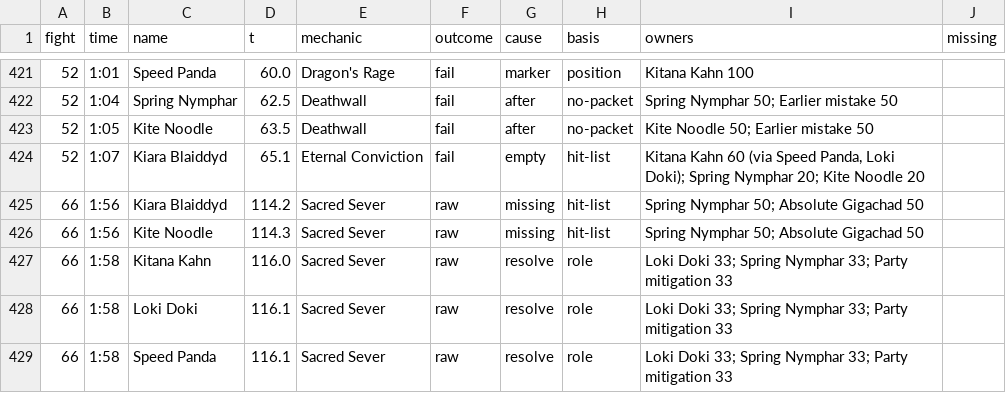
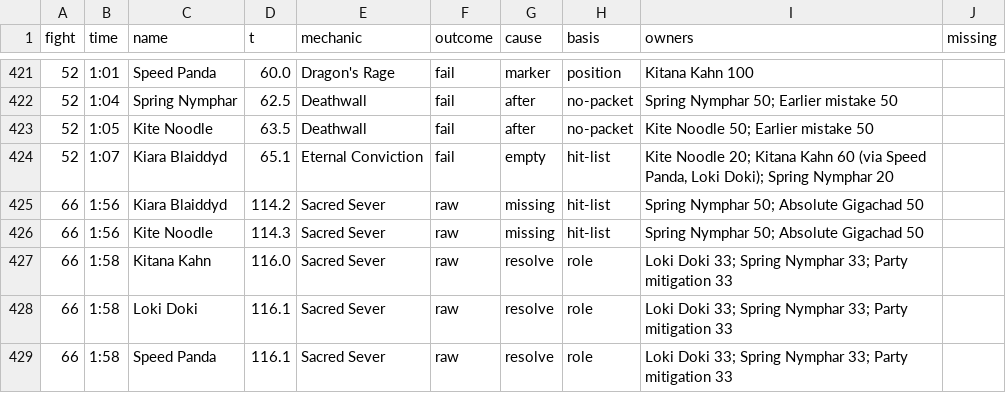
Before and after one commit to JRSoftwareSolutions/xivlogsanalyser, a TSV file: data/3wzL6x4VHTmvNkhq/calls.tsv, drawn as a sheet; only a part is shown, gaps mark what is left out; the diff covers the shown part only.

```diff
--- a/data/3wzL6x4VHTmvNkhq/calls.tsv
+++ b/data/3wzL6x4VHTmvNkhq/calls.tsv
@@ -423,3 +423,3 @@ fight	time	name	t	mechanic	outcome	cause	basis	owners	missing
 52	1:05	Kite Noodle	63.5	Deathwall	fail	after	no-packet	Kite Noodle 50; Earlier mistake 50	
-52	1:07	Kiara Blaiddyd	65.1	Eternal Conviction	fail	empty	hit-list	Kitana Kahn 60 (via Speed Panda, Loki Doki); Spring Nymphar 20; Kite Noodle 20	
+52	1:07	Kiara Blaiddyd	65.1	Eternal Conviction	fail	empty	hit-list	Kite Noodle 20; Kitana Kahn 60 (via Speed Panda, Loki Doki); Spring Nymphar 20	
 66	1:56	Kiara Blaiddyd	114.2	Sacred Sever	raw	missing	hit-list	Spring Nymphar 50; Absolute Gigachad 50	
```
Also changed, not shown: 29 edited cells elsewhere in this file, data/8DYNHQx4C7ytdLb9/calls.tsv, 18 other files.
